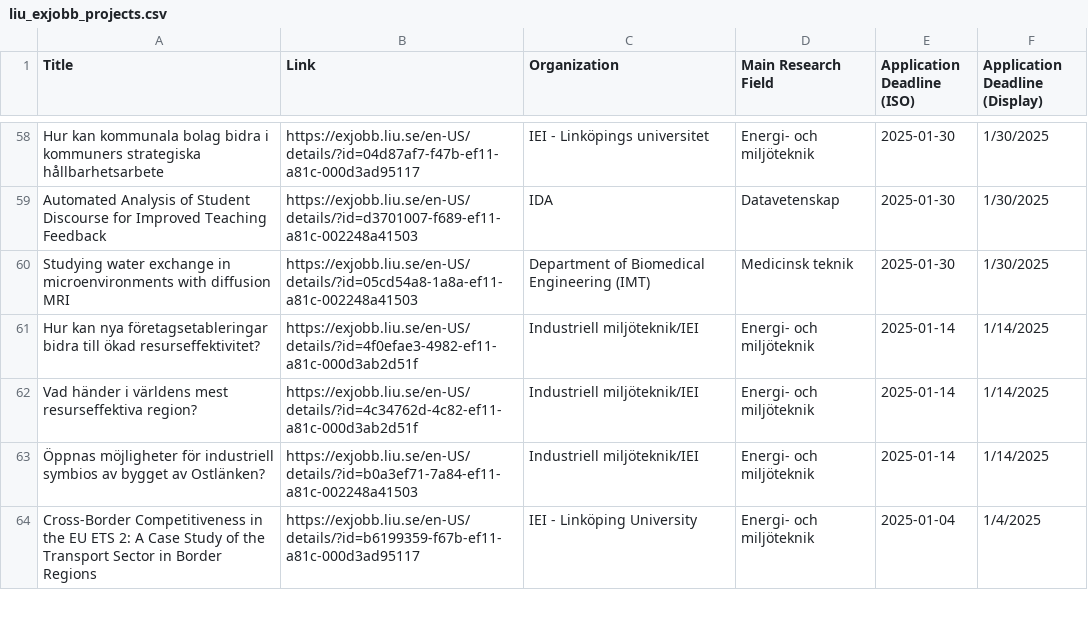
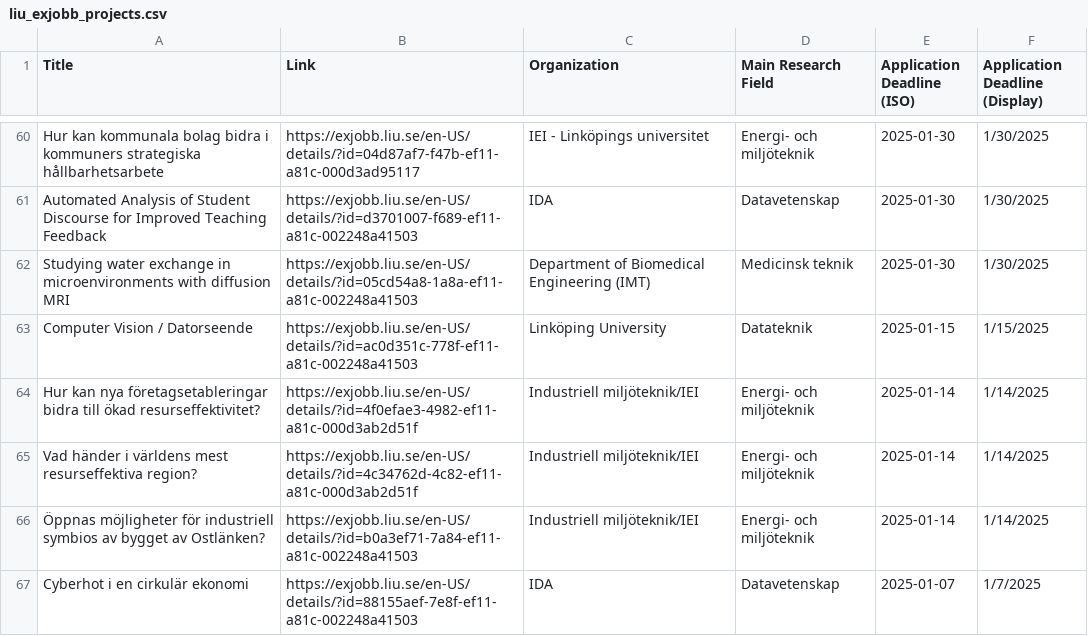
Before and after one commit to Qervas/exjobb, a CSV file: data/liu_exjobb_projects.csv, drawn as a sheet; only a part is shown, gaps mark what is left out; the shorter side is filled out with more unchanged rows; the diff covers the shown part only.

```diff
--- a/data/liu_exjobb_projects.csv
+++ b/data/liu_exjobb_projects.csv
@@ -60,2 +62,3 @@ Automated Analysis of Student Discourse for Improved Teaching Feedback,https://e
 Studying water exchange in microenvironments with diffusion MRI,https://exjobb.liu.se/en-US/details/?id=05cd54a8-1a8a-ef11-a81c-002248a41503,Department of Biomedical Engineering (IMT),Medicinsk teknik,2025-01-30,1/30/2025
+Computer Vision / Datorseende,https://exjobb.liu.se/en-US/details/?id=ac0d351c-778f-ef11-a81c-002248a41503,Linköping University,Datateknik,2025-01-15,1/15/2025
 Hur kan nya företagsetableringar bidra till ökad resurseffektivitet?,https://exjobb.liu.se/en-US/details/?id=4f0efae3-4982-ef11-a81c-000d3ab2d51f,Industriell miljöteknik/IEI,Energi- och miljöteknik,2025-01-14,1/14/2025
@@ -63 +66,2 @@ Vad händer i världens mest resurseffektiva region?,https://exjobb.liu.se/en-US
 Öppnas möjligheter för industriell symbios av bygget av Ostlänken?,https://exjobb.liu.se/en-US/details/?id=b0a3ef71-7a84-ef11-a81c-002248a41503,Industriell miljöteknik/IEI,Energi- och miljöteknik,2025-01-14,1/14/2025
+Cyberhot i en cirkulär ekonomi,https://exjobb.liu.se/en-US/details/?id=88155aef-7e8f-ef11-a81c-002248a41503,IDA,Datavetenskap,2025-01-07,1/7/2025
```
Also changed, not shown: 6 added rows and 1 removed row elsewhere in this file, data/cth_exjobb_projects.csv, data/kth_exjobb_projects.csv.
